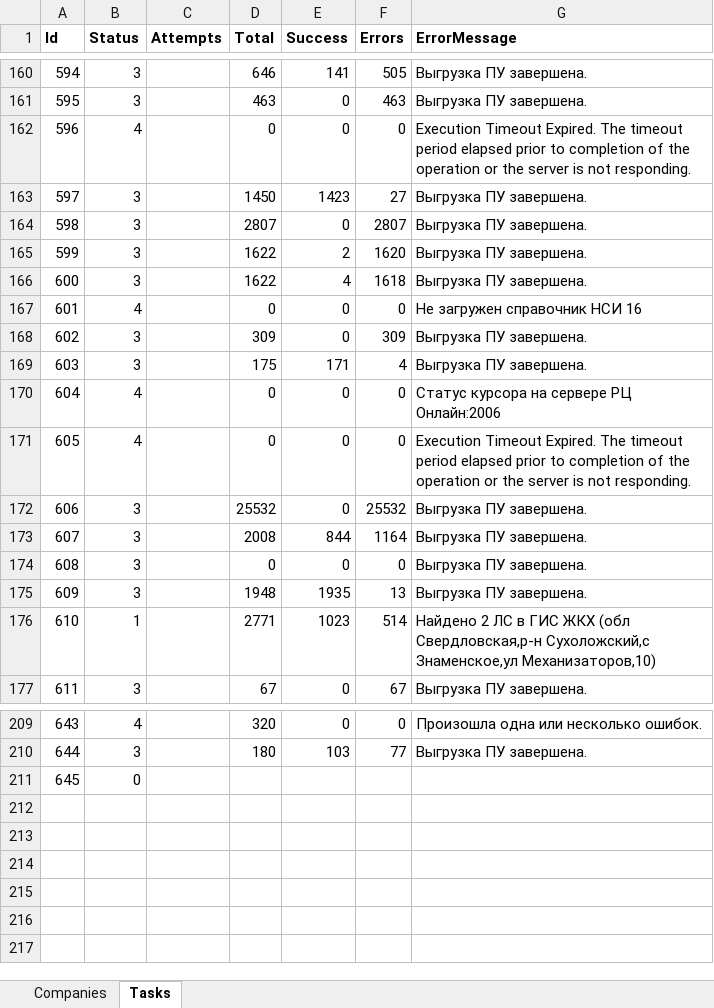
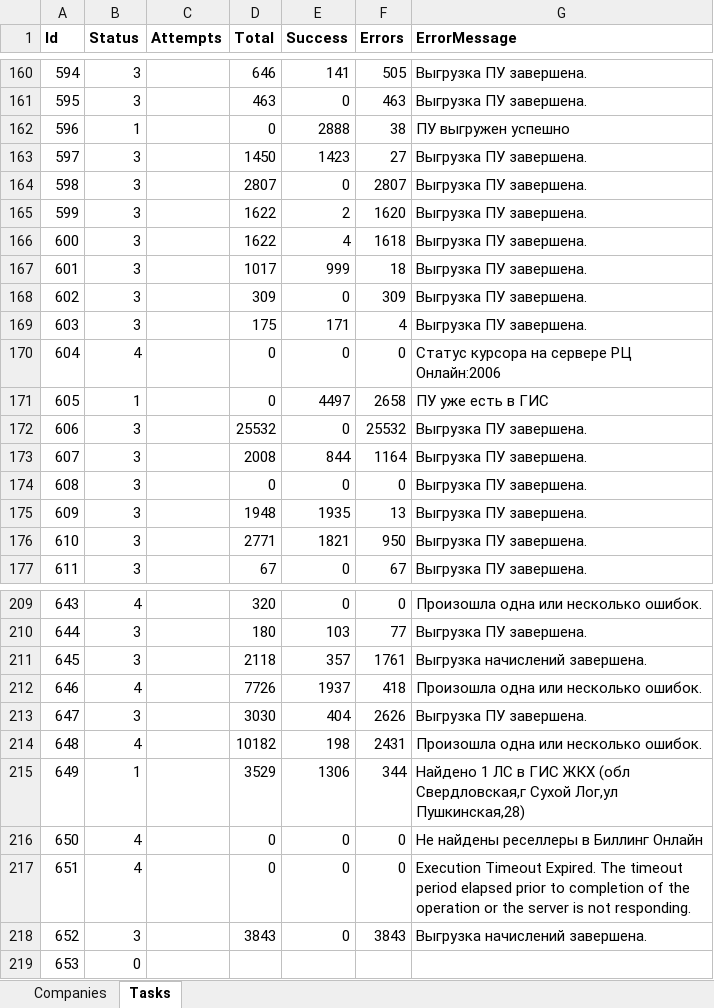
Before and after one commit to vanfreeride/NET-Core-tests, an Excel workbook: RcOnline/base.xlsx, sheet Tasks, drawn as a sheet; only a part is shown, gaps mark what is left out; values as stored, in another font and other column widths than the file's, no borders; removed rows and columns are numbered as before the commit, all else as after; the diff covers the shown part only; the diff names each change by its address in the sheet, - before the commit and + after, or states it on an @@ line.

Commit message:
xls

```diff
--- a/RcOnline/base.xlsx (sheet Tasks)
+++ b/RcOnline/base.xlsx (sheet Tasks)
@@ row 162 moved to row 197: 631 @@
+row 162: 596 | 1 |  | 0 | 2888 | 38 | ПУ выгружен успешно
-row 167: 601 | 4 |  | 0 | 0 | 0 | Не загружен справочник НСИ 16
+row 167: 601 | 3 |  | 1017 | 999 | 18 | Выгрузка ПУ завершена.
+row 171: 605 | 1 |  | 0 | 4497 | 2658 | ПУ уже есть в ГИС
-row 176: 610 | 1 |  | 2771 | 1023 | 514 | Найдено 2 ЛС в ГИС ЖКХ (обл Свердловская,р-н Сухоложский,с Знаменское,ул Механизаторов,10)
+row 176: 610 | 3 |  | 2771 | 1821 | 950 | Выгрузка ПУ завершена.
+row 211: 645 | 3 |  | 2118 | 357 | 1761 | Выгрузка начислений завершена.
+row 212: 646 | 4 |  | 7726 | 1937 | 418 | Произошла одна или несколько ошибок.
+row 213: 647 | 3 |  | 3030 | 404 | 2626 | Выгрузка ПУ завершена.
+row 214: 648 | 4 |  | 10182 | 198 | 2431 | Произошла одна или несколько ошибок.
+row 215: 649 | 1 |  | 3529 | 1306 | 344 | Найдено 1 ЛС в ГИС ЖКХ (обл Свердловская,г Сухой Лог,ул Пушкинская,28)
@@ row 195 moved to row 216: 650 @@
@@ row 171 moved to row 217: 651 @@
+row 218: 652 | 3 |  | 3843 | 0 | 3843 | Выгрузка начислений завершена.
@@ column A (Id) renumbered from row 219 down @@
```
Also changed, not shown: 8 added rows, 8 removed rows, 1 moved row and 4 edited cells elsewhere in this sheet, sheet Companies.
